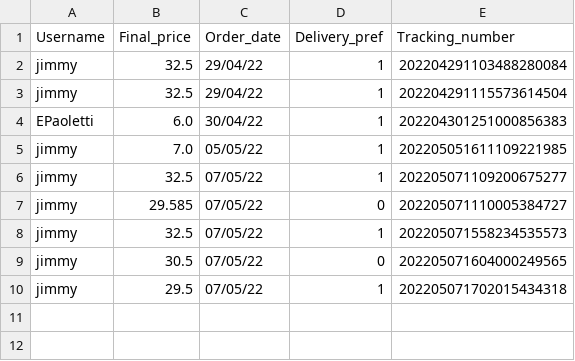
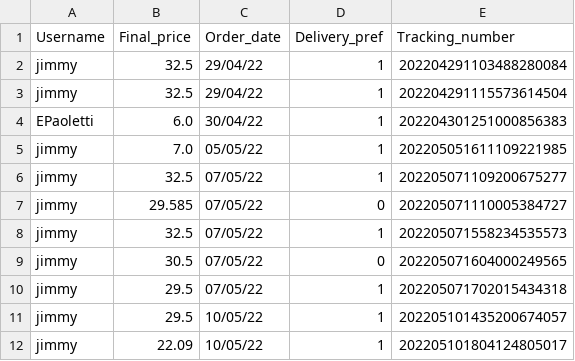
Before and after one commit to ThomasKonigkramer/mmef_python-project, a CSV file: database/db_orders.csv, drawn as a sheet; the diff names each change by its address in the sheet, - before the commit and + after, or states it on an @@ line.

```diff
--- a/database/db_orders.csv
+++ b/database/db_orders.csv
+row 11: jimmy | 29.5 | 10/05/22 | 1 | 202205101435200674057
+row 12: jimmy | 22.09 | 10/05/22 | 1 | 202205101804124805017
```
Also changed, not shown: database/db_customers.csv, database/db_paymentcards.csv, 4 other files.
